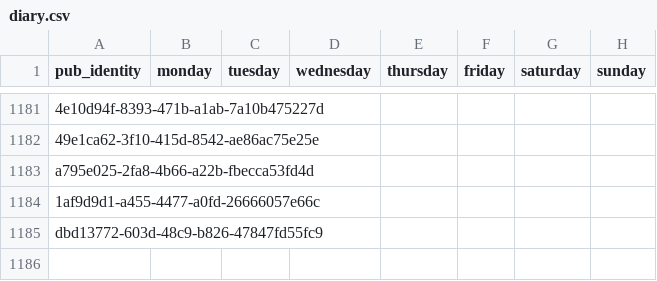
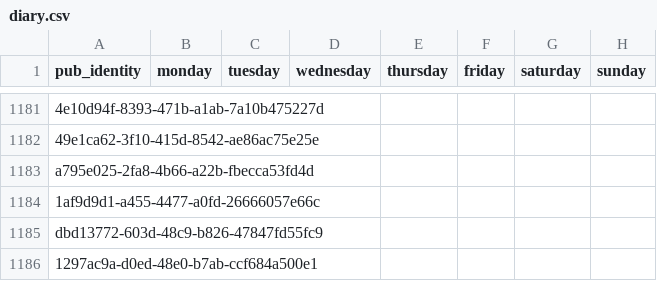
Before and after one commit to cartsmate/thepubcrawls, a CSV file: files/diary.csv, drawn as a sheet; only a part is shown, gaps mark what is left out; the diff names each change by its address in the sheet, - before the commit and + after, or states it on an @@ line.

```diff
--- a/files/diary.csv
+++ b/files/diary.csv
+row 1186: 1297ac9a-d0ed-48e0-b7ab-ccf684a500e1
```
Also changed, not shown: files/pubs.csv, files/reviews.csv, 37 other files.
